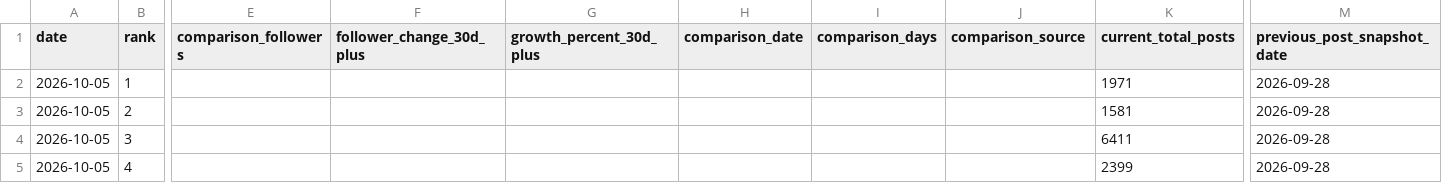
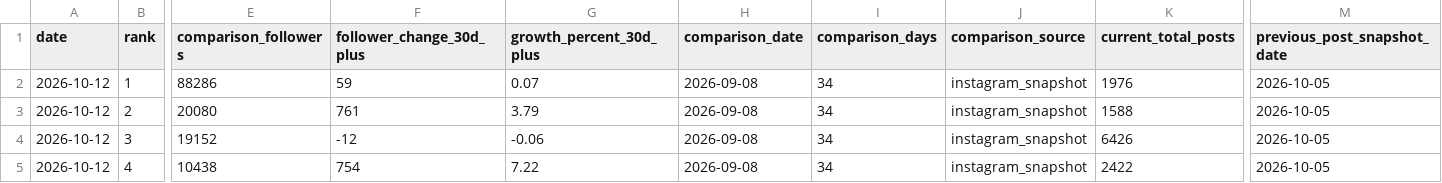
Before and after one commit to tokipaulo19/arsc-instagram-benchmarking, a CSV file: data/personalisedposing/weekly_report.csv, drawn as a sheet; only a part is shown, gaps mark what is left out; the diff covers the shown part only; the diff names each change by its address in the sheet, - before the commit and + after, or states it on an @@ line.

```diff
--- a/data/personalisedposing/weekly_report.csv
+++ b/data/personalisedposing/weekly_report.csv
-A2:A5 (date): 2026-10-05
+A2:A5 (date): 2026-10-12
-E2 (comparison_followers): (empty)
+E2 (comparison_followers): 88286
-F2 (follower_change_30d_plus): (empty)
+F2 (follower_change_30d_plus): 59
-G2 (growth_percent_30d_plus): (empty)
+G2 (growth_percent_30d_plus): 0.07
-H2:H5 (comparison_date): (empty)
+H2:H5 (comparison_date): 2026-09-08
-I2:I5 (comparison_days): (empty)
+I2:I5 (comparison_days): 34
-J2:J5 (comparison_source): (empty)
+J2:J5 (comparison_source): instagram_snapshot
-K2 (current_total_posts): 1971
+K2 (current_total_posts): 1976
-M2:M5 (previous_post_snapshot_date): 2026-09-28
+M2:M5 (previous_post_snapshot_date): 2026-10-05
-E3 (comparison_followers): (empty)
+E3 (comparison_followers): 20080
-F3 (follower_change_30d_plus): (empty)
+F3 (follower_change_30d_plus): 761
-G3 (growth_percent_30d_plus): (empty)
+G3 (growth_percent_30d_plus): 3.79
-K3 (current_total_posts): 1581
+K3 (current_total_posts): 1588
-E4 (comparison_followers): (empty)
+E4 (comparison_followers): 19152
-F4 (follower_change_30d_plus): (empty)
+F4 (follower_change_30d_plus): -12
-G4 (growth_percent_30d_plus): (empty)
+G4 (growth_percent_30d_plus): -0.06
-K4 (current_total_posts): 6411
+K4 (current_total_posts): 6426
-E5 (comparison_followers): (empty)
+E5 (comparison_followers): 10438
-F5 (follower_change_30d_plus): (empty)
+F5 (follower_change_30d_plus): 754
-G5 (growth_percent_30d_plus): (empty)
+G5 (growth_percent_30d_plus): 7.22
-K5 (current_total_posts): 2399
+K5 (current_total_posts): 2422
```
Also changed, not shown: 61 edited cells elsewhere in this file, data/personalisedposing/instagram_snapshots.csv.
